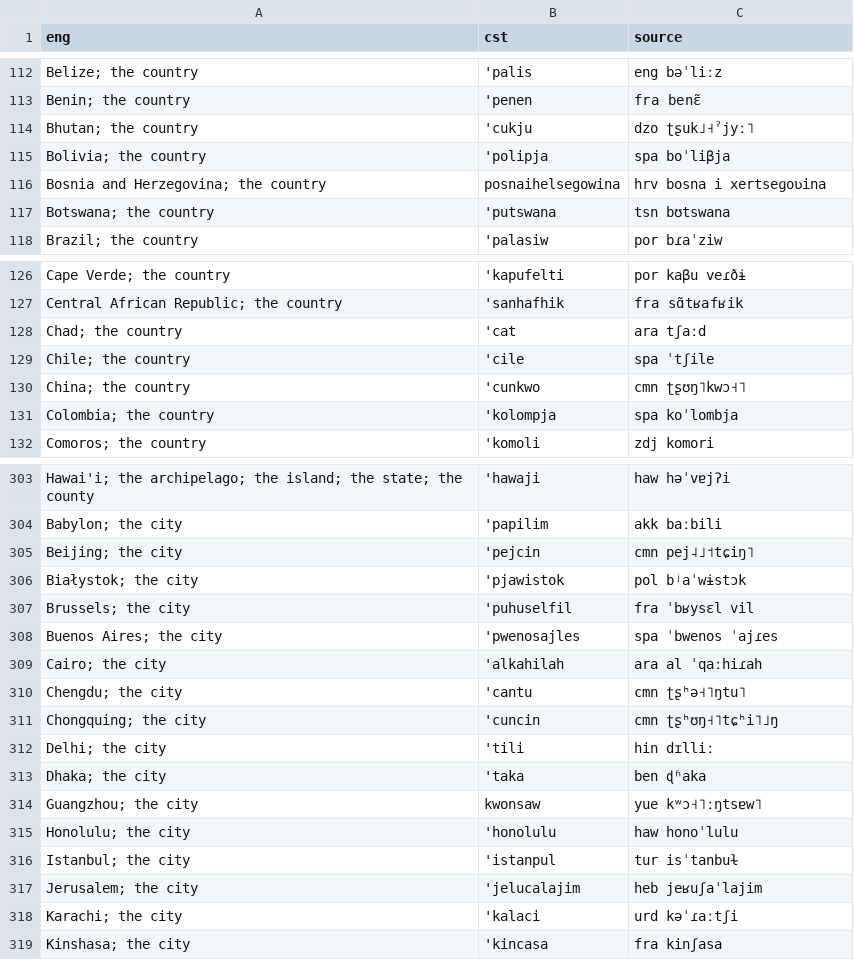
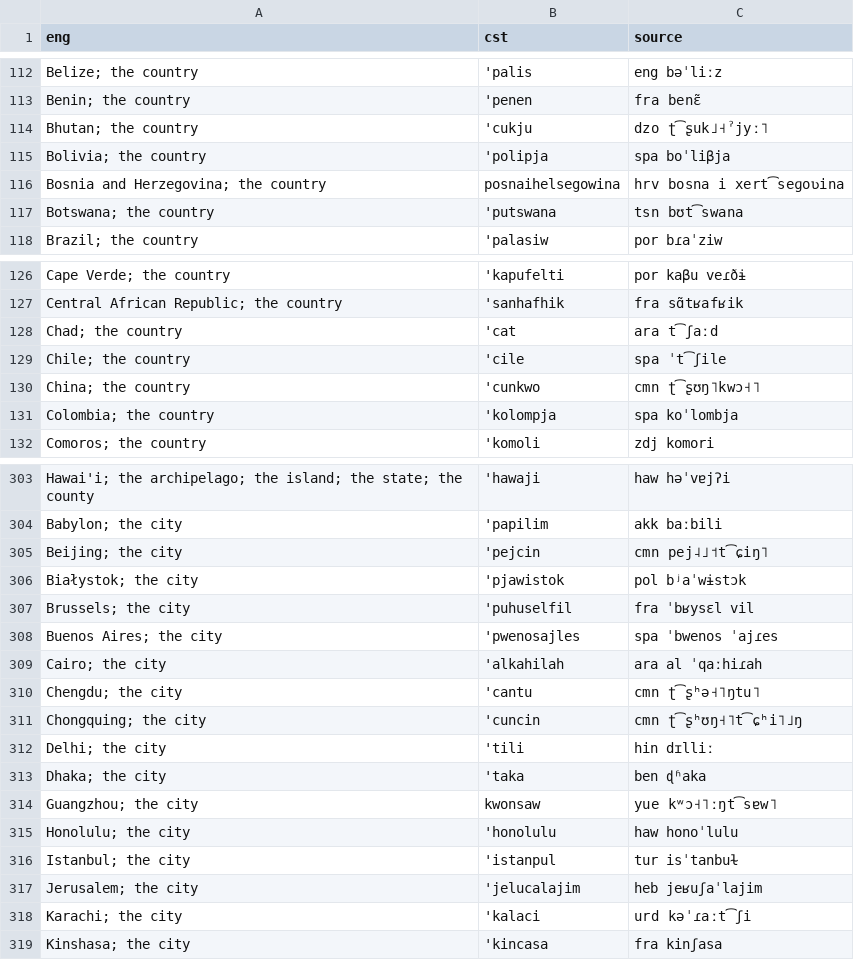
Before and after one commit to jkunimune/Djastiz, a CSV file: src/words/loanword.csv, drawn as a sheet; only a part is shown, gaps mark what is left out; the diff covers the shown part only.

```diff
--- a/src/words/loanword.csv
+++ b/src/words/loanword.csv
@@ -113,6 +113,6 @@ eng,cst,source
 "Benin; the country",'penen,fra benɛ̃
-"Bhutan; the country",'cukju,dzo ʈʂuk˩˧ˀjyː˥
+"Bhutan; the country",'cukju,dzo ʈ͡ʂuk˩˧ˀjyː˥
 "Bolivia; the country",'polipja,spa boˈliβja
-"Bosnia and Herzegovina; the country",posnaihelsegowina,hrv bosna i xertseɡoʋina
-"Botswana; the country",'putswana,tsn bʊtswana
+"Bosnia and Herzegovina; the country",posnaihelsegowina,hrv bosna i xert͡seɡoʋina
+"Botswana; the country",'putswana,tsn bʊt͡swana
 "Brazil; the country",'palasiw,por bɾaˈziw
@@ -127,5 +127,5 @@ eng,cst,source
 "Central African Republic; the country",'sanhafhik,fra sɑ̃tʁafʁik
-"Chad; the country",'cat,ara tʃaːd
-"Chile; the country",'cile,spa ˈtʃile
-"China; the country",'cunkwo,cmn ʈʂʊŋ˥kwɔ˧˥
+"Chad; the country",'cat,ara t͡ʃaːd
+"Chile; the country",'cile,spa ˈt͡ʃile
+"China; the country",'cunkwo,cmn ʈ͡ʂʊŋ˥kwɔ˧˥
 "Colombia; the country",'kolompja,spa koˈlombja
@@ -304,3 +304,3 @@ eng,cst,source
 "Babylon; the city",'papilim,akk baːbili
-"Beijing; the city",'pejcin,cmn pej˨˩˦tɕiŋ˥
+"Beijing; the city",'pejcin,cmn pej˨˩˦t͡ɕiŋ˥
 "Białystok; the city",'pjawistok,pol bʲaˈwɨstɔk
@@ -309,7 +309,7 @@ eng,cst,source
 "Cairo; the city",'alkahilah,ara al ˈqaːhiɾah
-"Chengdu; the city",'cantu,cmn ʈʂʰə˧˥ŋtu˥
-"Chongquing; the city",'cuncin,cmn ʈʂʰʊŋ˧˥tɕʰi˥˩ŋ
+"Chengdu; the city",'cantu,cmn ʈ͡ʂʰə˧˥ŋtu˥
+"Chongquing; the city",'cuncin,cmn ʈ͡ʂʰʊŋ˧˥t͡ɕʰi˥˩ŋ
 "Delhi; the city",'tili,hin dɪlliː
 "Dhaka; the city",'taka,ben ɖʱaka
-"Guangzhou; the city",kwonsaw,yue kʷɔ˧˥ːŋtsɐw˥
+"Guangzhou; the city",kwonsaw,yue kʷɔ˧˥ːŋt͡sɐw˥
 "Honolulu; the city",'honolulu,haw honoˈlulu
@@ -317,3 +317,3 @@ eng,cst,source
 "Jerusalem; the city",'jelucalajim,heb jeʁuʃaˈlajim
-"Karachi; the city",'kalaci,urd kəˈɾaːtʃi
+"Karachi; the city",'kalaci,urd kəˈɾaːt͡ʃi
 "Kinshasa; the city",'kincasa,fra kinʃasa
```
Also changed, not shown: 31 edited cells elsewhere in this file, src/words/compound word.csv, src/words/noun.csv, 5 other files.
